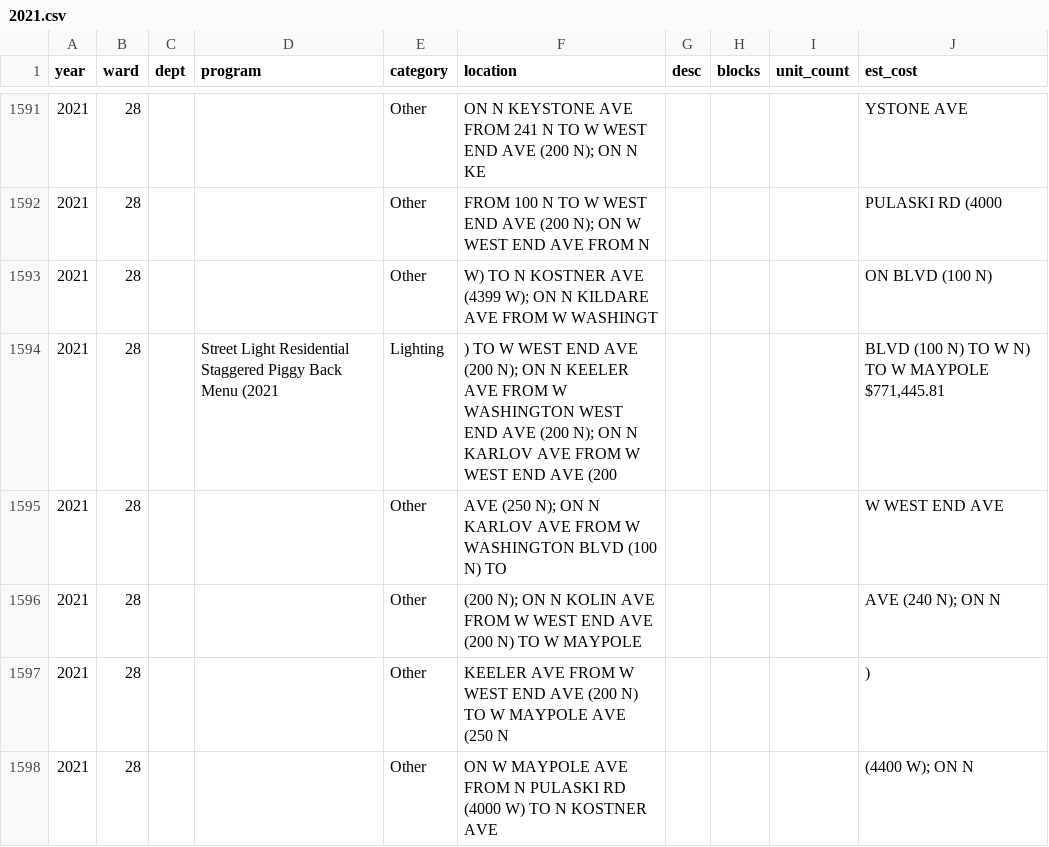
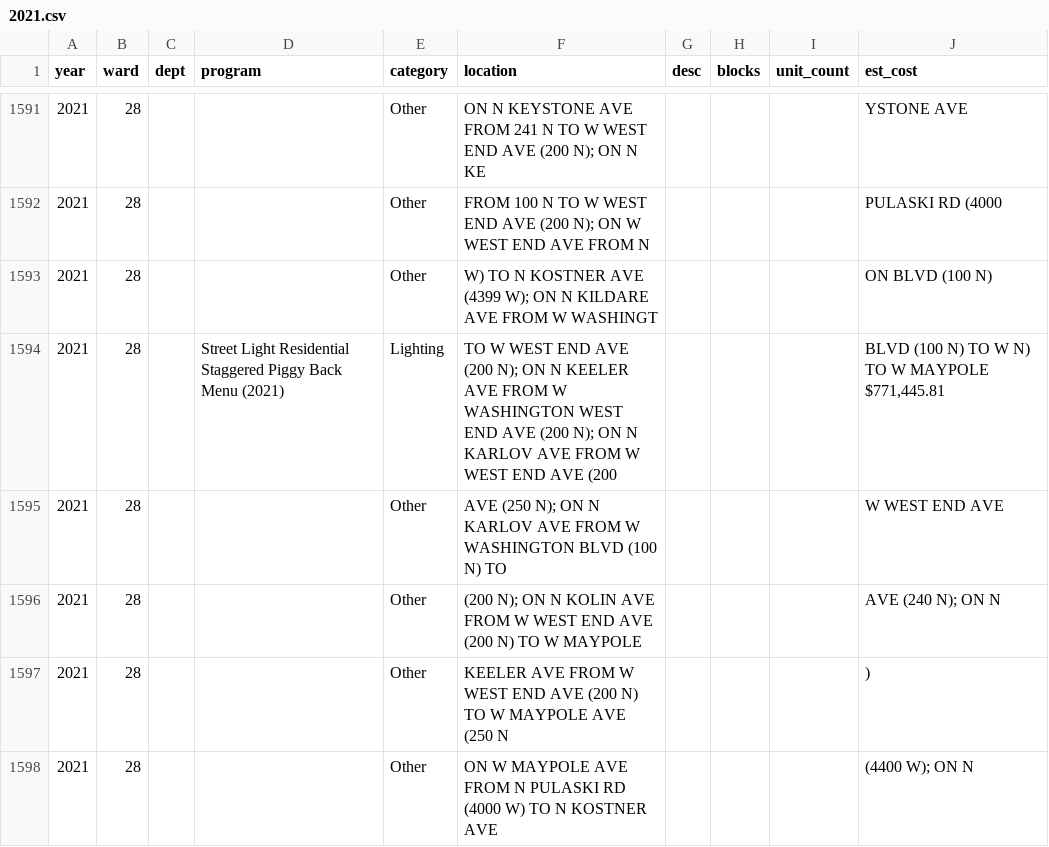
Before and after one commit to JohnCRuf/alderman_machine, a CSV file: tasks/gather_menu_data/temp/2021.csv, drawn as a sheet; only a part is shown, gaps mark what is left out; the diff covers the shown part only.

```diff
--- a/tasks/gather_menu_data/temp/2021.csv
+++ b/tasks/gather_menu_data/temp/2021.csv
@@ -1593,3 +1593,3 @@ year,ward,dept,program,category,location,desc,blocks,unit_count,est_cost
 2021,28,,,Other,W) TO N KOSTNER AVE (4399 W); ON N KILDARE AVE FROM W WASHINGT,,,,ON BLVD  (100 N)
-2021,28,,Street Light Residential Staggered Piggy Back Menu (2021,Lighting,) TO W WEST END AVE (200 N); ON N KEELER AVE FROM W WASHINGTON WEST END AVE (200 N); ON N KARLOV AVE FROM W WEST END AVE (200,,,,"BLVD  (100 N) TO W N) TO W MAYPOLE $771,445.81"
+2021,28,,Street Light Residential Staggered Piggy Back Menu (2021),Lighting,TO W WEST END AVE (200 N); ON N KEELER AVE FROM W WASHINGTON WEST END AVE (200 N); ON N KARLOV AVE FROM W WEST END AVE (200,,,,"BLVD  (100 N) TO W N) TO W MAYPOLE $771,445.81"
 2021,28,,,Other,AVE (250 N); ON N KARLOV AVE FROM W WASHINGTON BLVD (100 N) TO,,,,W WEST END AVE
```
Also changed, not shown: 76 edited cells elsewhere in this file.
